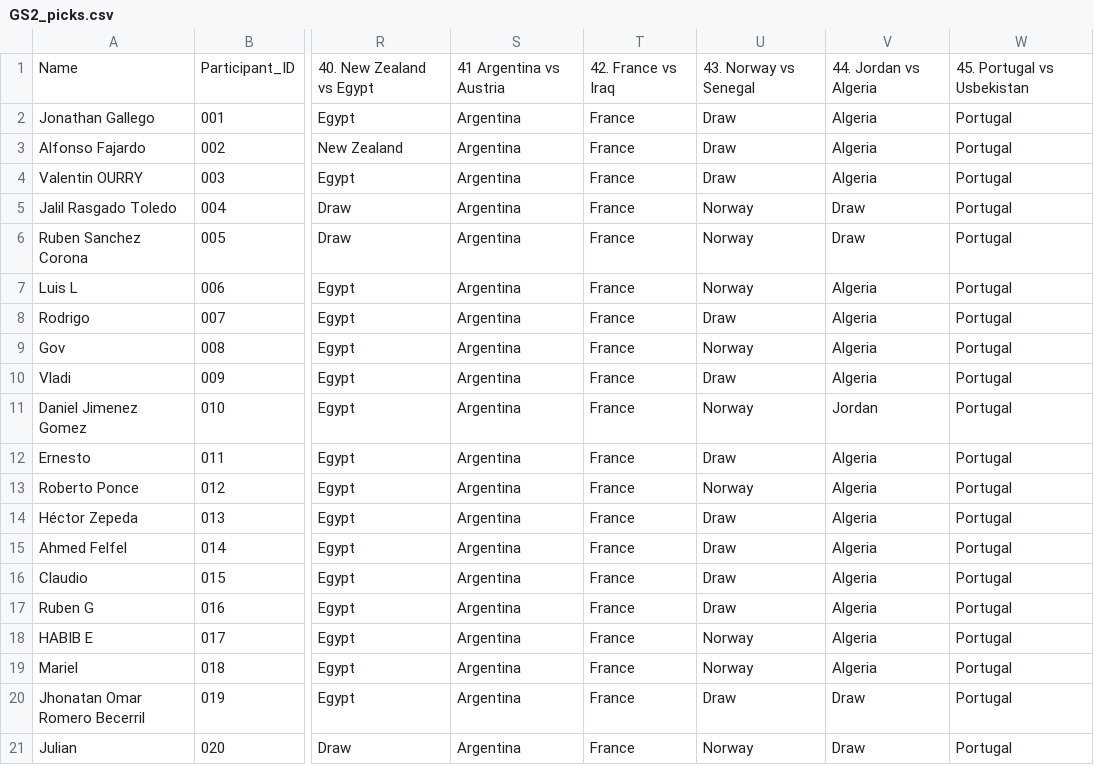
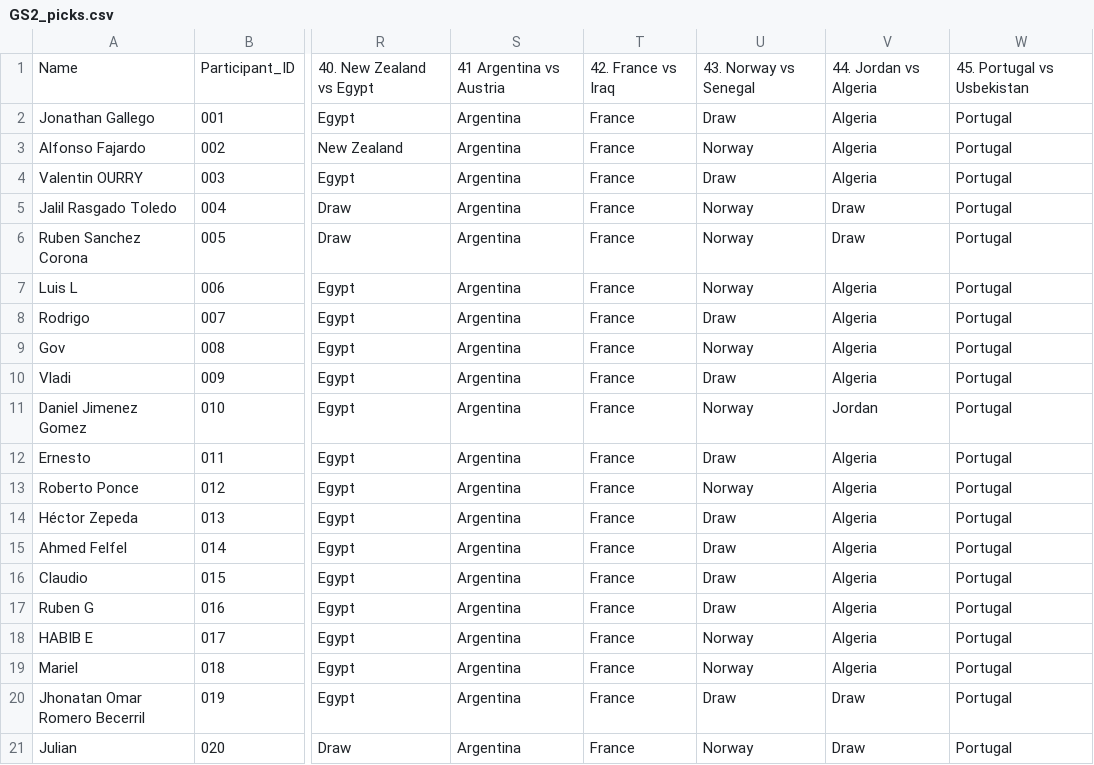
Before and after one commit to alffajardo/worldcup_2026, a CSV file: GS2_picks.csv, drawn as a sheet; only a part is shown, gaps mark what is left out; the diff names each change by its address in the sheet, - before the commit and + after, or states it on an @@ line.

```diff
--- a/GS2_picks.csv
+++ b/GS2_picks.csv
-U3: Draw
+U3: Norway
```
Also changed, not shown: GS2_complete_scores.csv, Overall_scores.csv, 3 other files.
